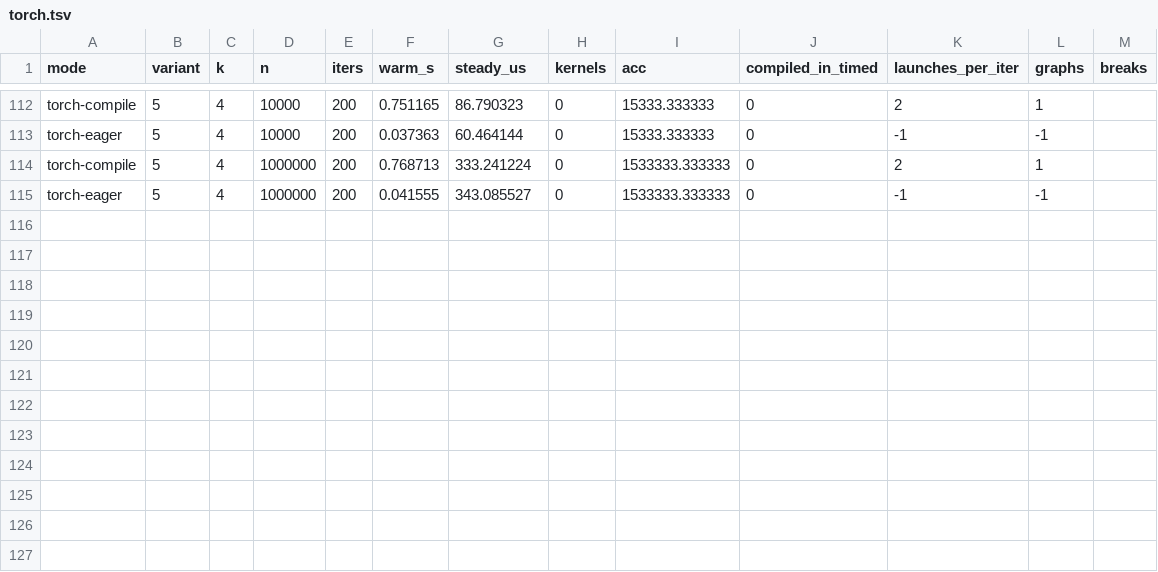
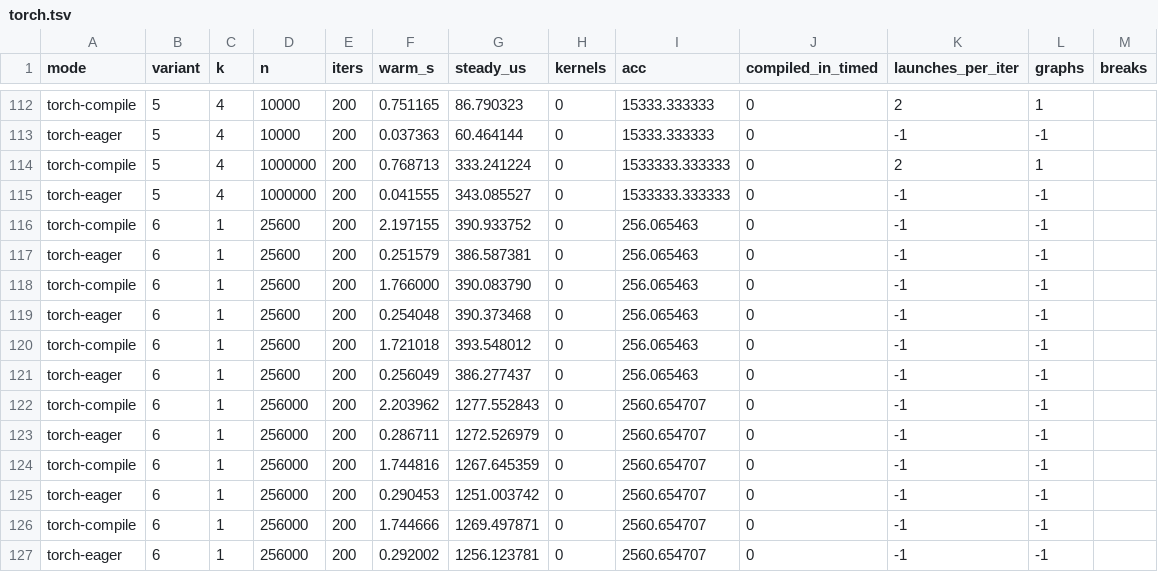
Before and after one commit to 3tty0n/pypy, a TSV file: benchmark/results/2026-09-05-rtx3090-v2/torch.tsv, drawn as a sheet; only a part is shown, gaps mark what is left out.

Commit message:
Compile the MLP forward in the torch baseline, mark benchmark JIT drivers recursive and record MLP results

```diff
--- a/benchmark/results/2026-09-05-rtx3090-v2/torch.tsv
+++ b/benchmark/results/2026-09-05-rtx3090-v2/torch.tsv
@@ -115 +115,13 @@ torch-compile	5	4	1000000	200	0.768713	333.241224	0	1533333.333333	0	2	1
 torch-eager	5	4	1000000	200	0.041555	343.085527	0	1533333.333333	0	-1	-1
+torch-compile	6	1	25600	200	2.197155	390.933752	0	256.065463	0	-1	-1
+torch-eager	6	1	25600	200	0.251579	386.587381	0	256.065463	0	-1	-1
+torch-compile	6	1	25600	200	1.766000	390.083790	0	256.065463	0	-1	-1
+torch-eager	6	1	25600	200	0.254048	390.373468	0	256.065463	0	-1	-1
+torch-compile	6	1	25600	200	1.721018	393.548012	0	256.065463	0	-1	-1
+torch-eager	6	1	25600	200	0.256049	386.277437	0	256.065463	0	-1	-1
+torch-compile	6	1	256000	200	2.203962	1277.552843	0	2560.654707	0	-1	-1
+torch-eager	6	1	256000	200	0.286711	1272.526979	0	2560.654707	0	-1	-1
+torch-compile	6	1	256000	200	1.744816	1267.645359	0	2560.654707	0	-1	-1
+torch-eager	6	1	256000	200	0.290453	1251.003742	0	2560.654707	0	-1	-1
+torch-compile	6	1	256000	200	1.744666	1269.497871	0	2560.654707	0	-1	-1
+torch-eager	6	1	256000	200	0.292002	1256.123781	0	2560.654707	0	-1	-1
```
Also changed, not shown: 6 other files.
